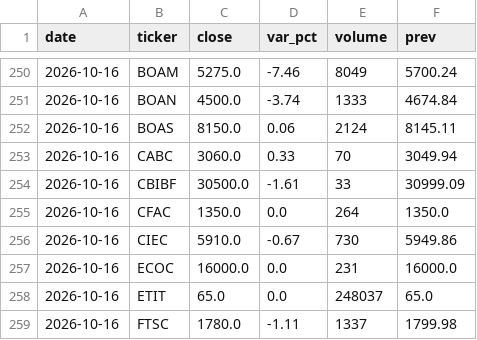
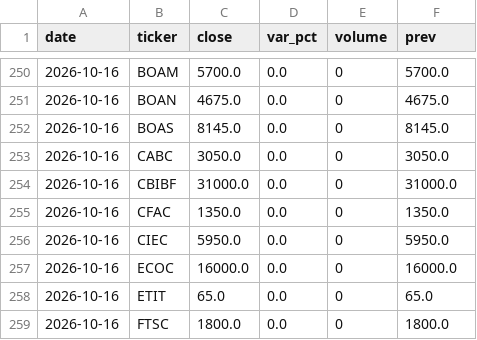
Before and after one commit to ghosht-elphantomo/MY-BBG-TERMINAL, a CSV file: seed/brvm_daily.csv, drawn as a sheet; only a part is shown, gaps mark what is left out; the diff covers the shown part only.

```diff
--- a/seed/brvm_daily.csv
+++ b/seed/brvm_daily.csv
@@ -250,10 +250,10 @@ date,ticker,close,var_pct,volume,prev
-2026-10-16,BOAM,5275.0,-7.46,8049,5700.24
-2026-10-16,BOAN,4500.0,-3.74,1333,4674.84
-2026-10-16,BOAS,8150.0,0.06,2124,8145.11
-2026-10-16,CABC,3060.0,0.33,70,3049.94
-2026-10-16,CBIBF,30500.0,-1.61,33,30999.09
-2026-10-16,CFAC,1350.0,0.0,264,1350.0
-2026-10-16,CIEC,5910.0,-0.67,730,5949.86
-2026-10-16,ECOC,16000.0,0.0,231,16000.0
-2026-10-16,ETIT,65.0,0.0,248037,65.0
-2026-10-16,FTSC,1780.0,-1.11,1337,1799.98
+2026-10-16,BOAM,5700.0,0.0,0,5700.0
+2026-10-16,BOAN,4675.0,0.0,0,4675.0
+2026-10-16,BOAS,8145.0,0.0,0,8145.0
+2026-10-16,CABC,3050.0,0.0,0,3050.0
+2026-10-16,CBIBF,31000.0,0.0,0,31000.0
+2026-10-16,CFAC,1350.0,0.0,0,1350.0
+2026-10-16,CIEC,5950.0,0.0,0,5950.0
+2026-10-16,ECOC,16000.0,0.0,0,16000.0
+2026-10-16,ETIT,65.0,0.0,0,65.0
+2026-10-16,FTSC,1800.0,0.0,0,1800.0
```
Also changed, not shown: 107 edited cells elsewhere in this file, 1 other file.
